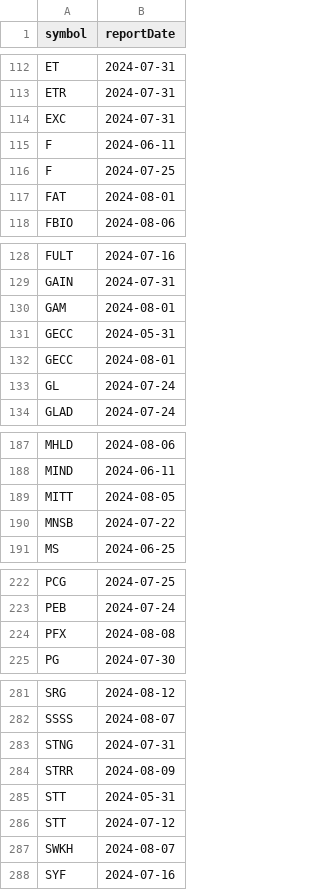
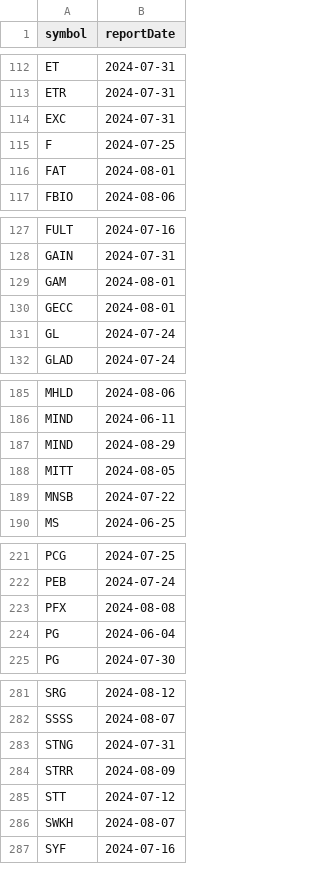
Before and after one commit to arraykov/Dashboard, a CSV file: src/files/earnings.csv, drawn as a sheet; only a part is shown, gaps mark what is left out; removed rows and columns are numbered as before the commit, all else as after; the diff covers the shown part only; the diff names each change by its address in the sheet, - before the commit and + after, or states it on an @@ line.

```diff
--- a/src/files/earnings.csv
+++ b/src/files/earnings.csv
-row 115: F | 2024-06-11
-row 131: GECC | 2024-05-31
+row 187: MIND | 2024-08-29
+row 224: PG | 2024-06-04
-row 285: STT | 2024-05-31
```
Also changed, not shown: 1 added row, 1 removed row and 1 edited cell elsewhere in this file, src/files/dividends_grouped_Next Month.csv, src/files/dividends_grouped_Next Week.csv, 2 other files.
